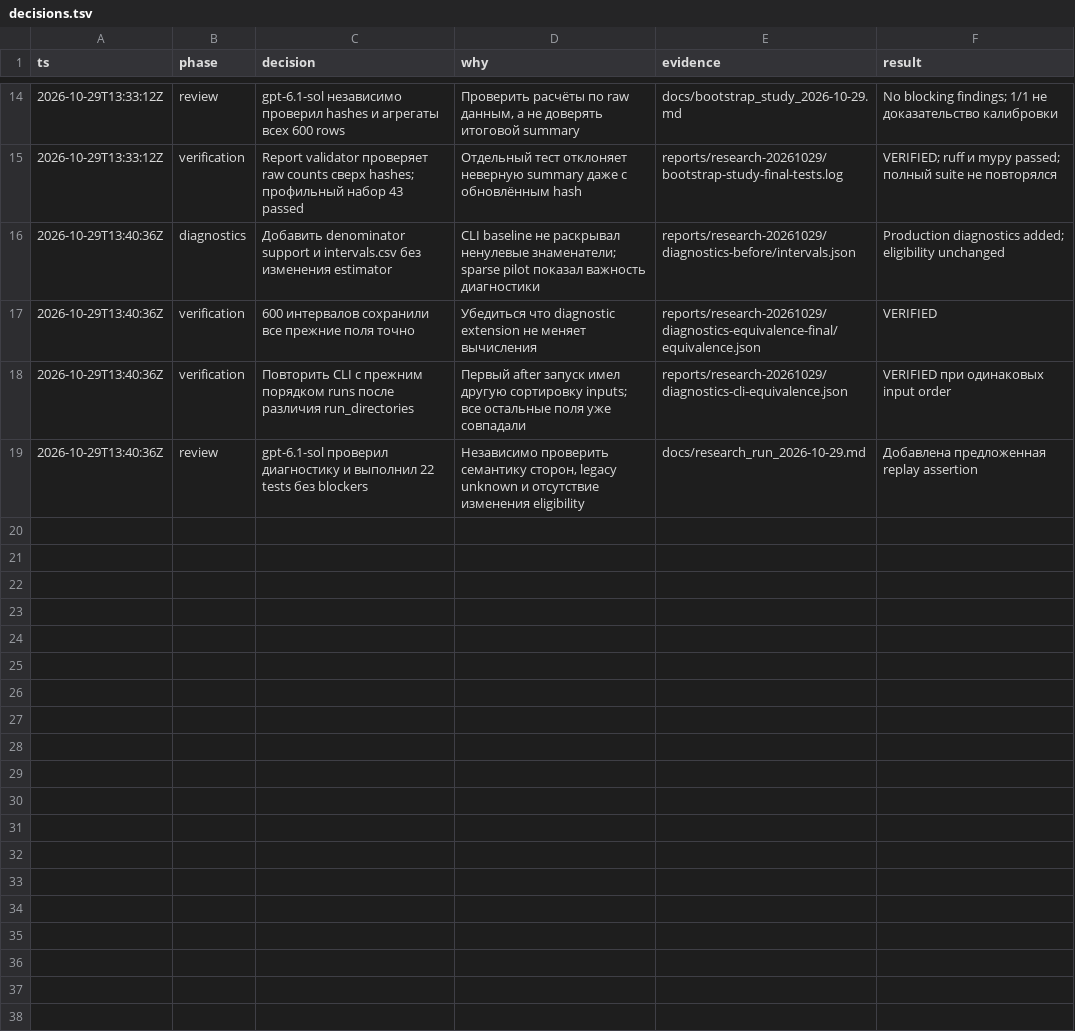
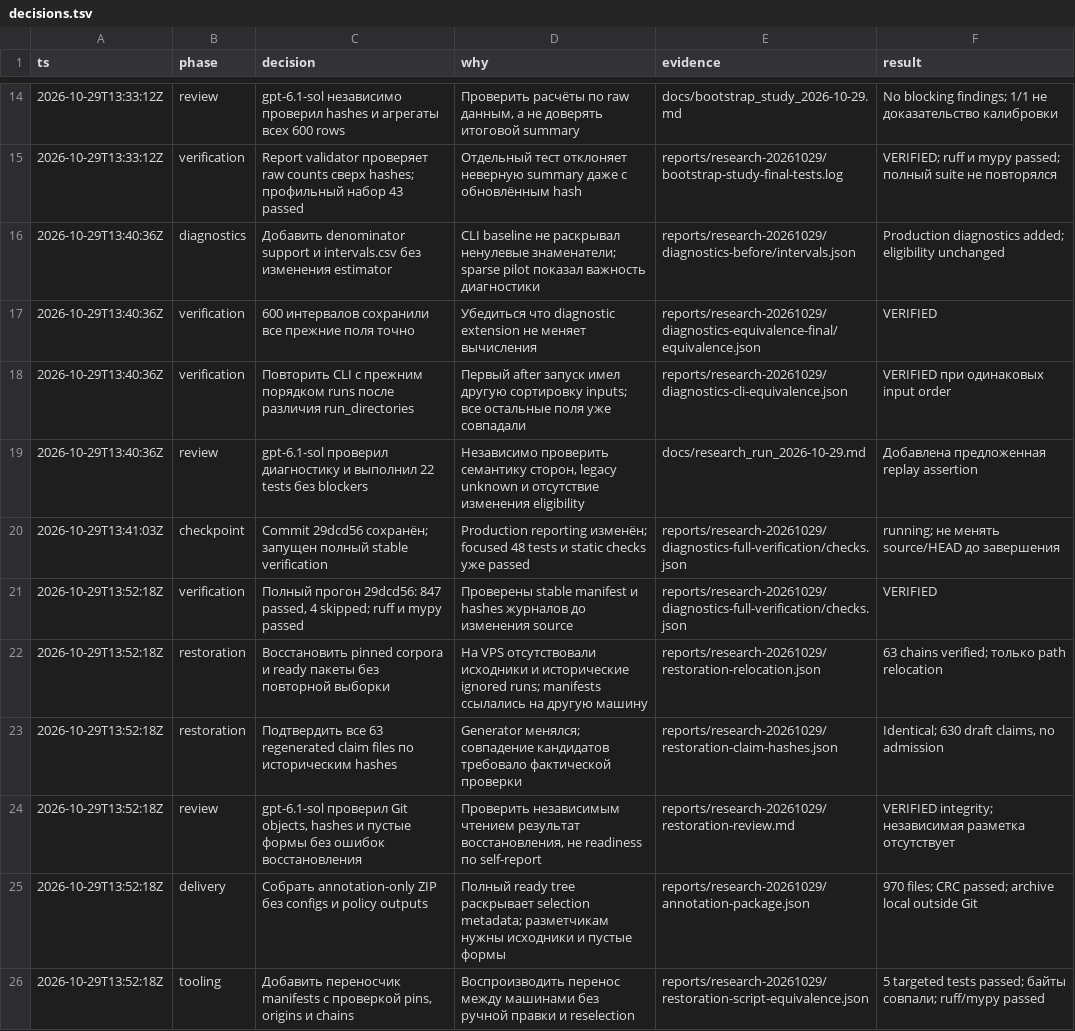
Before and after one commit to Arsik0153/change-aware-memory-invalidation, a TSV file: reports/research-20261029/decisions.tsv, drawn as a sheet; only a part is shown, gaps mark what is left out; the diff names each change by its address in the sheet, - before the commit and + after, or states it on an @@ line.

Commit message:
Restore pinned annotation materials and add portable manifest relocation

```diff
--- a/reports/research-20261029/decisions.tsv
+++ b/reports/research-20261029/decisions.tsv
+row 20: 2026-10-29T13:41:03Z | checkpoint | Commit 29dcd56 сохранён; запущен полный stable verification | Production reporting изменён; focused 48 tests и static checks уже passed | reports/research-20261029/diagnostics-full-verification/checks.json | running; не менять source/HEAD до завершения
+row 21: 2026-10-29T13:52:18Z | verification | Полный прогон 29dcd56: 847 passed, 4 skipped; ruff и mypy passed | Проверены stable manifest и hashes журналов до изменения source | reports/research-20261029/diagnostics-full-verification/checks.json | VERIFIED
+row 22: 2026-10-29T13:52:18Z | restoration | Восстановить pinned corpora и ready пакеты без повторной выборки | На VPS отсутствовали исходники и исторические ignored runs; manifests ссылались на другую машину | reports/research-20261029/restoration-relocation.json | 63 chains verified; только path relocation
+row 23: 2026-10-29T13:52:18Z | restoration | Подтвердить все 63 regenerated claim files по историческим hashes | Generator менялся; совпадение кандидатов требовало фактической проверки | reports/research-20261029/restoration-claim-hashes.json | Identical; 630 draft claims, no admission
+row 24: 2026-10-29T13:52:18Z | review | gpt-6.1-sol проверил Git objects, hashes и пустые формы без ошибок восстановления | Проверить независимым чтением результат восстановления, не readiness по self-report | reports/research-20261029/restoration-review.md | VERIFIED integrity; независимая разметка отсутствует
+row 25: 2026-10-29T13:52:18Z | delivery | Собрать annotation-only ZIP без configs и policy outputs | Полный ready tree раскрывает selection metadata; разметчикам нужны исходники и пустые формы | reports/research-20261029/annotation-package.json | 970 files; CRC passed; archive local outside Git
+row 26: 2026-10-29T13:52:18Z | tooling | Добавить переносчик manifests с проверкой pins, origins и chains | Воспроизводить перенос между машинами без ручной правки и reselection | reports/research-20261029/restoration-script-equivalence.json | 5 targeted tests passed; байты совпали; ruff/mypy passed
```
Also changed, not shown: 21 other files.
